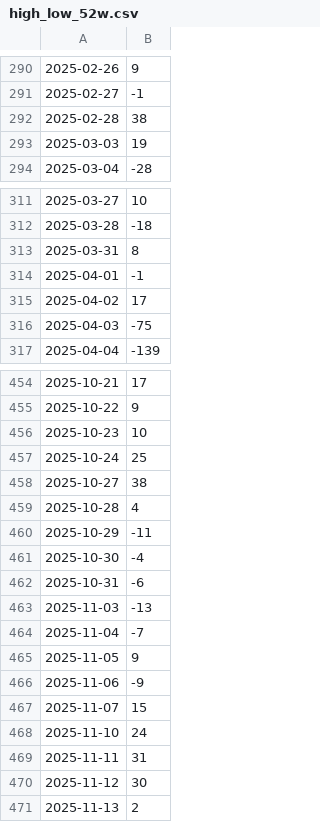
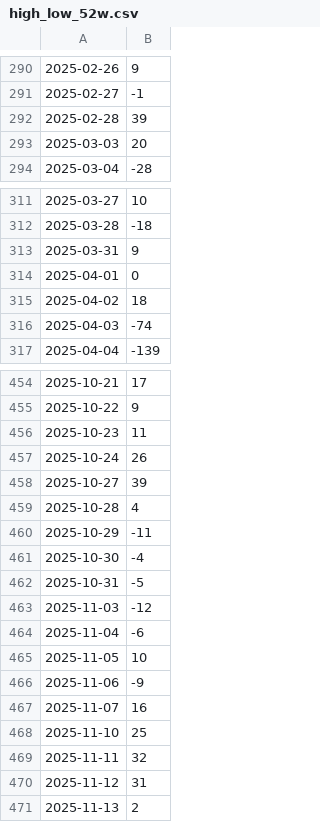
Before and after one commit to racingcell/us-market-breadth, a CSV file: docs/high_low_52w.csv, drawn as a sheet; only a part is shown, gaps mark what is left out; the diff covers the shown part only.

```diff
--- a/docs/high_low_52w.csv
+++ b/docs/high_low_52w.csv
@@ -291,4 +291,4 @@
 2025-02-27,-1
-2025-02-28,38
-2025-03-03,19
+2025-02-28,39
+2025-03-03,20
 2025-03-04,-28
@@ -312,6 +312,6 @@
 2025-03-28,-18
-2025-03-31,8
-2025-04-01,-1
-2025-04-02,17
-2025-04-03,-75
+2025-03-31,9
+2025-04-01,0
+2025-04-02,18
+2025-04-03,-74
 2025-04-04,-139
@@ -455,5 +455,5 @@
 2025-10-22,9
-2025-10-23,10
-2025-10-24,25
-2025-10-27,38
+2025-10-23,11
+2025-10-24,26
+2025-10-27,39
 2025-10-28,4
@@ -461,11 +461,11 @@
 2025-10-30,-4
-2025-10-31,-6
-2025-11-03,-13
-2025-11-04,-7
-2025-11-05,9
+2025-10-31,-5
+2025-11-03,-12
+2025-11-04,-6
+2025-11-05,10
 2025-11-06,-9
-2025-11-07,15
-2025-11-10,24
-2025-11-11,31
-2025-11-12,30
+2025-11-07,16
+2025-11-10,25
+2025-11-11,32
+2025-11-12,31
 2025-11-13,2
```
Also changed, not shown: 27 edited cells elsewhere in this file, docs/advance_decline.csv, docs/breadth_120.csv, 10 other files.
